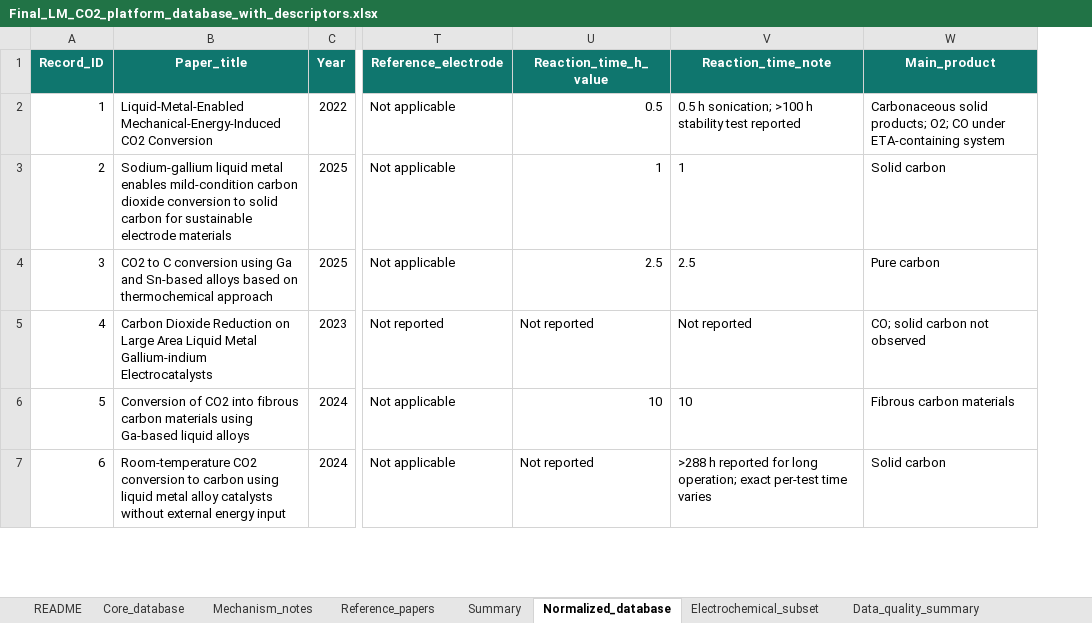
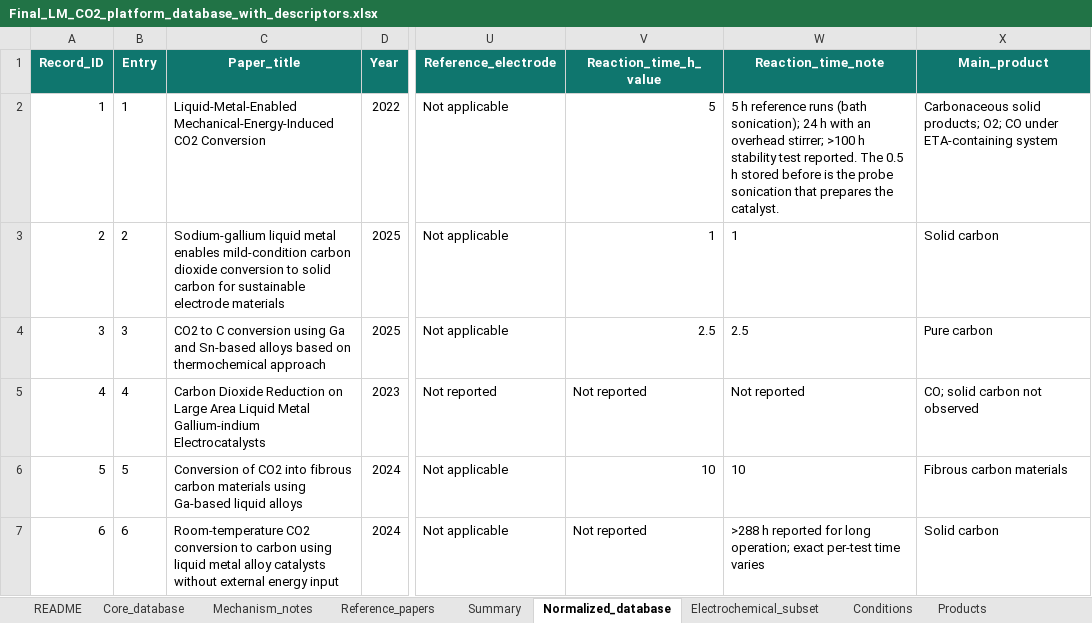
Before and after one commit to kwonsw9803-cmyk/digco2-lm-app, an Excel workbook: Final_LM_CO2_platform_database_with_descriptors.xlsx, sheet Normalized_database, drawn as a sheet; only a part is shown, gaps mark what is left out; values as stored, in another font and other column widths than the file's, no borders; table styles not drawn; addresses are those after the commit; the diff covers the shown part only; the diff names each change by its address in the sheet, - before the commit and + after, or states it on an @@ line.

```diff
--- a/Final_LM_CO2_platform_database_with_descriptors.xlsx (sheet Normalized_database)
+++ b/Final_LM_CO2_platform_database_with_descriptors.xlsx (sheet Normalized_database)
+sheet tab: Conditions
+sheet tab: Products
+column B (Entry), rows 2-7: 1 | 2 | 3 | 4 | 5 | 6
-V2 (Reaction_time_h_value): 0.5
+V2 (Reaction_time_h_value): 5
-W2 (Reaction_time_note): 0.5 h sonication; >100 h stability test reported
+W2 (Reaction_time_note): 5 h reference runs (bath sonication); 24 h with an overhead stirrer; >100 h stability test reported. The 0.5 h stored before is the probe sonication that prepares the catalyst.
```
Also changed, not shown: 1 added row and 32 edited cells elsewhere in this sheet, sheet Electrochemical_subset, sheet Core_database, sheet Data_quality_summary, sheet README, Step3_LM_CO2_database_analysis.xlsx, 14 other files.
